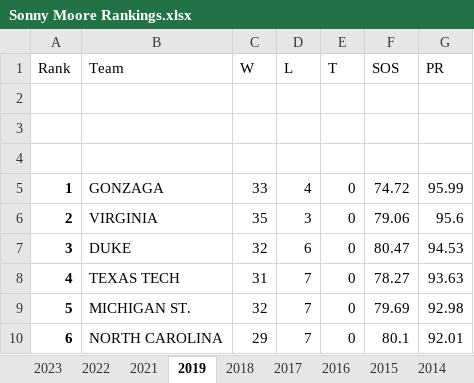
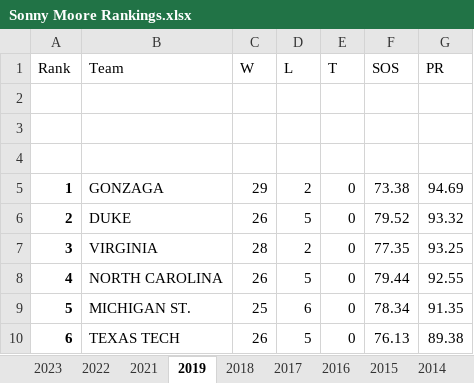
Before and after one commit to kevinlpate/March-Madness-Project, an Excel workbook: Sonny Moore Rankings.xlsx, sheet 2019, drawn as a sheet; only a part is shown; values as stored, in another font and other column widths than the file's, no borders; the diff covers the shown part only; the diff names each change by its address in the sheet, - before the commit and + after, or states it on an @@ line.

```diff
--- a/Sonny Moore Rankings.xlsx (sheet 2019)
+++ b/Sonny Moore Rankings.xlsx (sheet 2019)
-C5 (W): 33
+C5 (W): 29
-D5 (L): 4
+D5 (L): 2
-F5 (SOS): 74.72
+F5 (SOS): 73.38
-G5 (PR): 95.99
+G5 (PR): 94.69
-B6 (Team): VIRGINIA
+B6 (Team): DUKE
-C6 (W): 35
+C6 (W): 26
-D6 (L): 3
+D6 (L): 5
-F6 (SOS): 79.06
+F6 (SOS): 79.52
-G6 (PR): 95.6
+G6 (PR): 93.32
-B7 (Team): DUKE
+B7 (Team): VIRGINIA
-C7 (W): 32
+C7 (W): 28
-D7 (L): 6
+D7 (L): 2
-F7 (SOS): 80.47
+F7 (SOS): 77.35
-G7 (PR): 94.53
+G7 (PR): 93.25
-B8 (Team): TEXAS TECH
+B8 (Team): NORTH CAROLINA
-C8 (W): 31
+C8 (W): 26
-D8 (L): 7
+D8 (L): 5
-F8 (SOS): 78.27
+F8 (SOS): 79.44
-G8 (PR): 93.63
+G8 (PR): 92.55
-C9 (W): 32
+C9 (W): 25
-D9 (L): 7
+D9 (L): 6
-F9 (SOS): 79.69
+F9 (SOS): 78.34
-G9 (PR): 92.98
+G9 (PR): 91.35
-B10 (Team): NORTH CAROLINA
+B10 (Team): TEXAS TECH
-C10 (W): 29
+C10 (W): 26
-D10 (L): 7
+D10 (L): 5
-F10 (SOS): 80.1
+F10 (SOS): 76.13
-G10 (PR): 92.01
+G10 (PR): 89.38
```
Also changed, not shown: 1617 edited cells elsewhere in this sheet, sheet 2017, sheet 2016, sheet 2011, sheet 2015, sheet 2014, sheet 2022, 7 more sheets, Binary Tourney Results.xlsx, Sagarin Ratings.xlsx, 2 other files.
